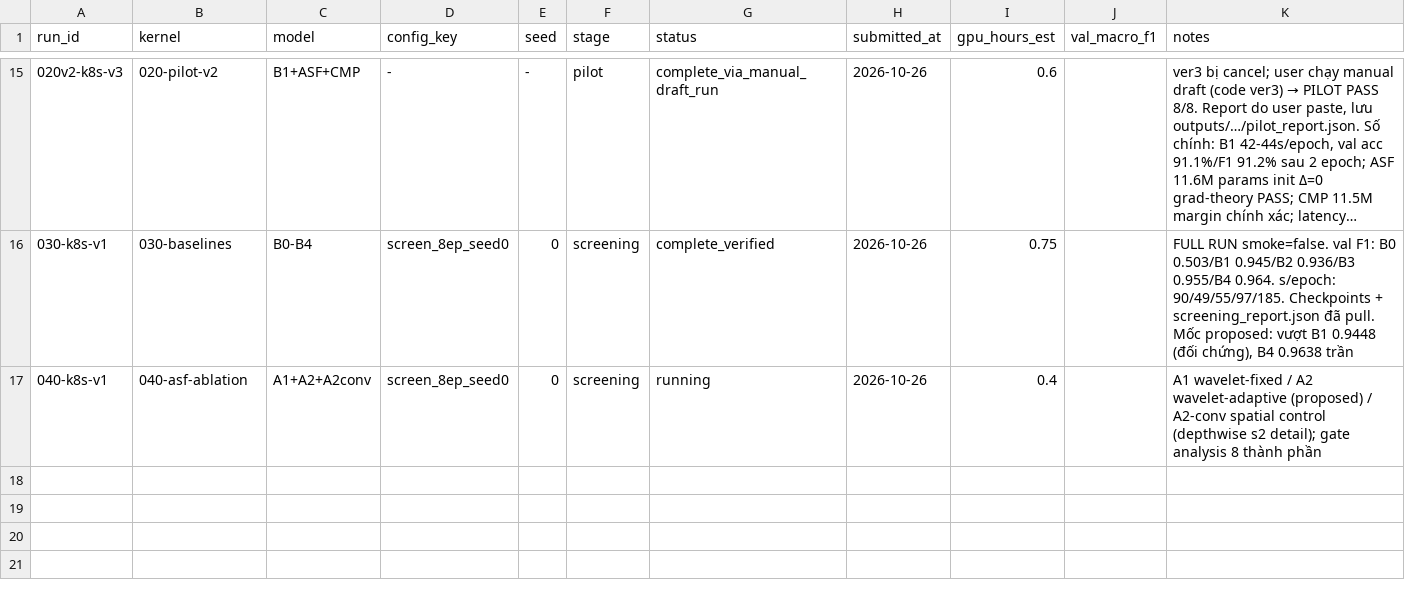
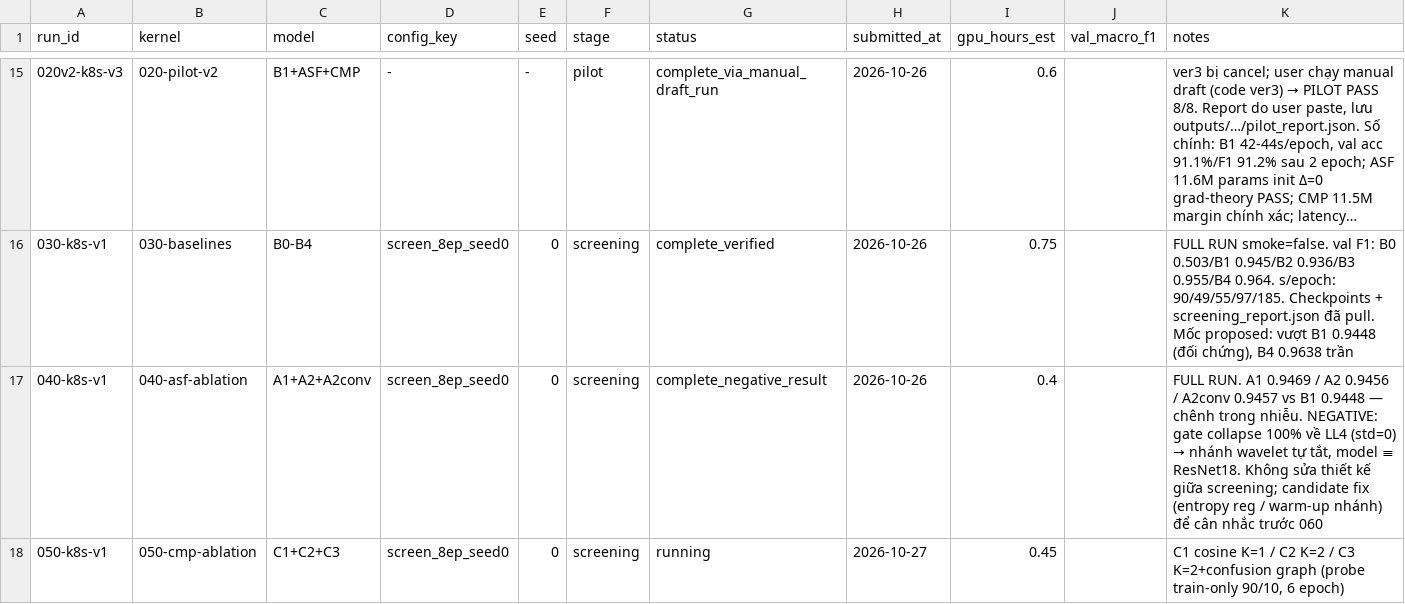
Before and after one commit to bangdang-ai-developer/kaggle-research, a CSV file: notes/experiment_registry.csv, drawn as a sheet; only a part is shown, gaps mark what is left out; long unchanged cells end in ….

Commit message:
040 screening complete: NEGATIVE result — gate collapses to LL4 (std=0), all 3 variants within noise of B1; 050 pushed (running)

```diff
--- a/notes/experiment_registry.csv
+++ b/notes/experiment_registry.csv
@@ -16,2 +16,3 @@ run_id,kernel,model,config_key,seed,stage,status,submitted_at,gpu_hours_est,val_
 030-k8s-v1,030-baselines,B0-B4,screen_8ep_seed0,0,screening,complete_verified,2026-10-26,0.75,,"FULL RUN smoke=false. val F1: B0 0.503/B1 0.945/B2 0.936/B3 0.955/B4 0.964. s/epoch: 90/49/55/97/185. Checkpoints + screening_report.json đã pull. Mốc proposed: vượt B1 0.9448 (đối chứng), B4 0.9638 trần"
-040-k8s-v1,040-asf-ablation,A1+A2+A2conv,screen_8ep_seed0,0,screening,running,2026-10-26,0.4,,"A1 wavelet-fixed / A2 wavelet-adaptive (proposed) / A2-conv spatial control (depthwise s2 detail); gate analysis 8 thành phần"
+040-k8s-v1,040-asf-ablation,A1+A2+A2conv,screen_8ep_seed0,0,screening,complete_negative_result,2026-10-26,0.4,,"FULL RUN. A1 0.9469 / A2 0.9456 / A2conv 0.9457 vs B1 0.9448 — chênh trong nhiễu. NEGATIVE: gate collapse 100% về LL4 (std=0) → nhánh wavelet tự tắt, model ≡ ResNet18. Không sửa thiết kế giữa screening; candidate fix (entropy reg / warm-up nhánh) để cân nhắc trước 060"
+050-k8s-v1,050-cmp-ablation,C1+C2+C3,screen_8ep_seed0,0,screening,running,2026-10-27,0.45,,"C1 cosine K=1 / C2 K=2 / C3 K=2+confusion graph (probe train-only 90/10, 6 epoch)"
```
